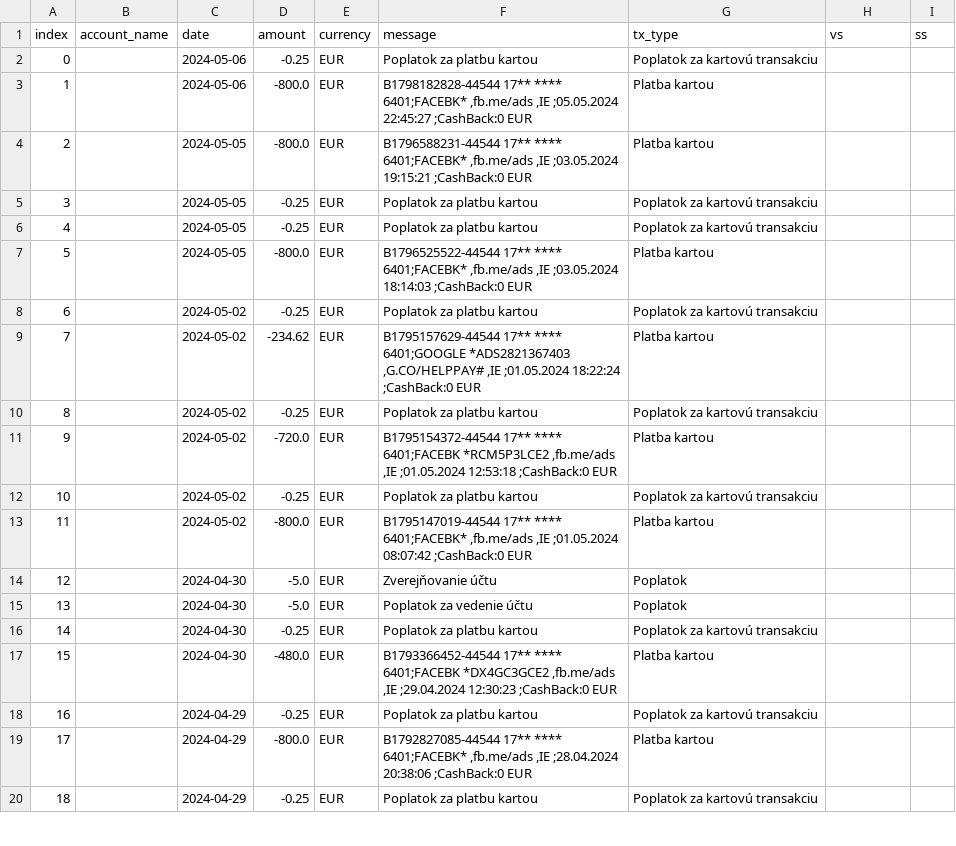
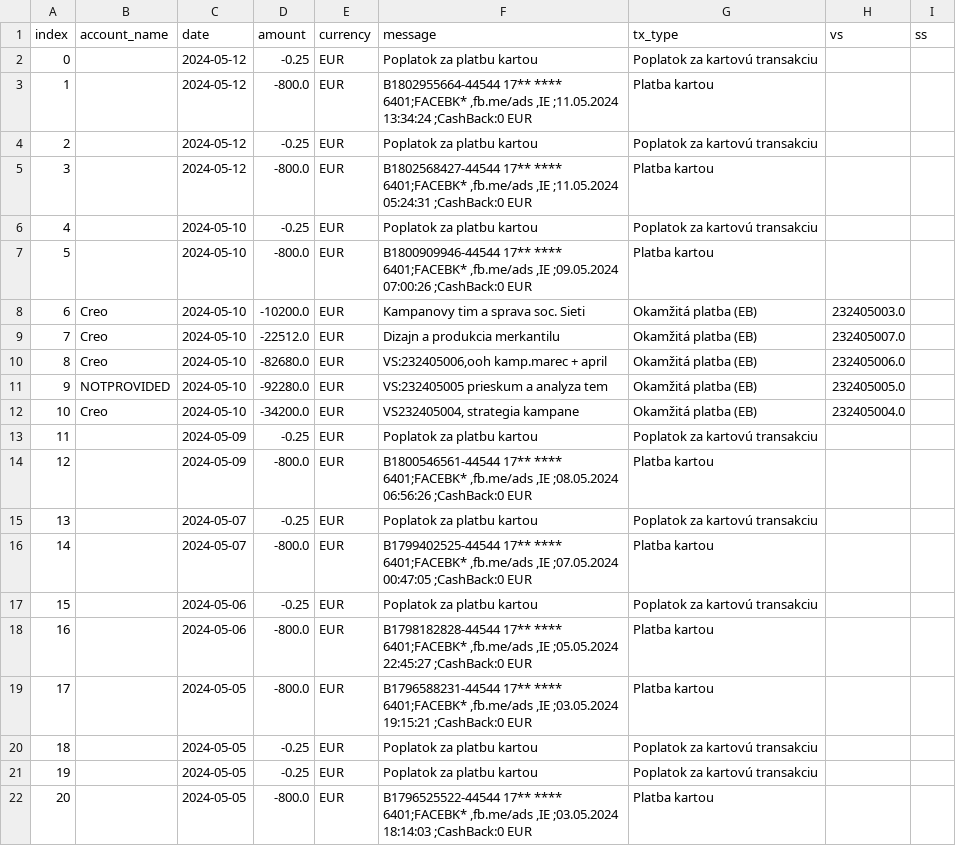
Before and after one commit to matusv/eu-elections-slovakia-2024, a CSV file: accounts/Hlas 5213487943.csv, drawn as a sheet; only a part is shown; the shorter side is filled out with more unchanged rows; addresses are those after the commit; the diff names each change by its address in the sheet, - before the commit and + after, or states it on an @@ line.

```diff
--- a/accounts/Hlas 5213487943.csv
+++ b/accounts/Hlas 5213487943.csv
+row 2: 0 |  | 2024-05-12 | -0.25 | EUR | Poplatok za platbu kartou | Poplatok za kartovú transakciu
+row 3: 1 |  | 2024-05-12 | -800.0 | EUR | B1802955664-44544 17** **** 6401;FACEBK* ,fb.me/ads ,IE ;11.05.2024 13:34:24 ;CashBack:0 EUR | Platba kartou
+row 4: 2 |  | 2024-05-12 | -0.25 | EUR | Poplatok za platbu kartou | Poplatok za kartovú transakciu
+row 5: 3 |  | 2024-05-12 | -800.0 | EUR | B1802568427-44544 17** **** 6401;FACEBK* ,fb.me/ads ,IE ;11.05.2024 05:24:31 ;CashBack:0 EUR | Platba kartou
+row 6: 4 |  | 2024-05-10 | -0.25 | EUR | Poplatok za platbu kartou | Poplatok za kartovú transakciu
+row 7: 5 |  | 2024-05-10 | -800.0 | EUR | B1800909946-44544 17** **** 6401;FACEBK* ,fb.me/ads ,IE ;09.05.2024 07:00:26 ;CashBack:0 EUR | Platba kartou
+row 8: 6 | Creo | 2024-05-10 | -10200.0 | EUR | Kampanovy tim a sprava soc. Sieti | Okamžitá platba (EB) | 232405003.0
+row 9: 7 | Creo | 2024-05-10 | -22512.0 | EUR | Dizajn a produkcia merkantilu | Okamžitá platba (EB) | 232405007.0
+row 10: 8 | Creo | 2024-05-10 | -82680.0 | EUR | VS:232405006,ooh kamp.marec + april | Okamžitá platba (EB) | 232405006.0
+row 11: 9 | NOTPROVIDED | 2024-05-10 | -92280.0 | EUR | VS:232405005 prieskum a analyza tem | Okamžitá platba (EB) | 232405005.0
+row 12: 10 | Creo | 2024-05-10 | -34200.0 | EUR | VS232405004, strategia kampane | Okamžitá platba (EB) | 232405004.0
+row 13: 11 |  | 2024-05-09 | -0.25 | EUR | Poplatok za platbu kartou | Poplatok za kartovú transakciu
+row 14: 12 |  | 2024-05-09 | -800.0 | EUR | B1800546561-44544 17** **** 6401;FACEBK* ,fb.me/ads ,IE ;08.05.2024 06:56:26 ;CashBack:0 EUR | Platba kartou
+row 15: 13 |  | 2024-05-07 | -0.25 | EUR | Poplatok za platbu kartou | Poplatok za kartovú transakciu
+row 16: 14 |  | 2024-05-07 | -800.0 | EUR | B1799402525-44544 17** **** 6401;FACEBK* ,fb.me/ads ,IE ;07.05.2024 00:47:05 ;CashBack:0 EUR | Platba kartou
@@ column A (index) renumbered from row 17 down @@
```
Also changed, not shown: accounts/Aliancia aefea5d295.csv, accounts/Demokrati 2946166297.csv, 15 other files.
